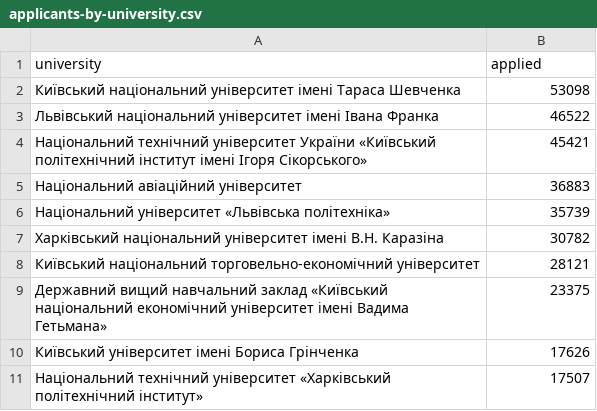
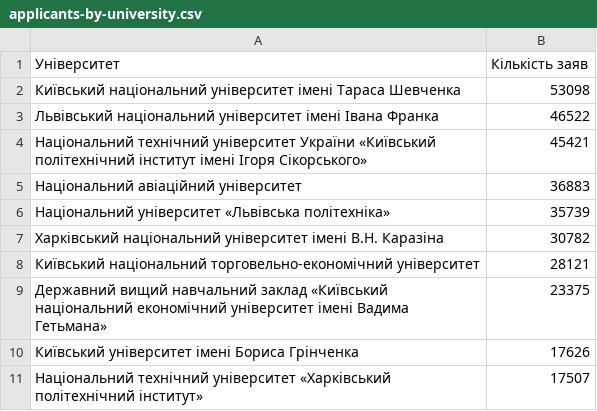
Before and after one commit to AlexBringston/lab7-infographics, a CSV file: applicants-by-university.csv, drawn as a sheet.

Commit message:
Update applicants-by-university.csv

```diff
--- a/applicants-by-university.csv
+++ b/applicants-by-university.csv
@@ -1,2 +1,2 @@
-university,applied
+Університет,Кількість заяв
 Київський національний університет імені Тараса Шевченка,53098
```
